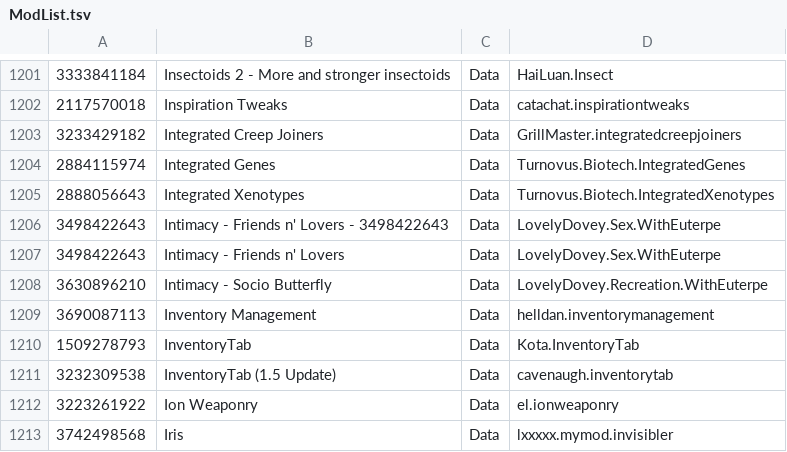
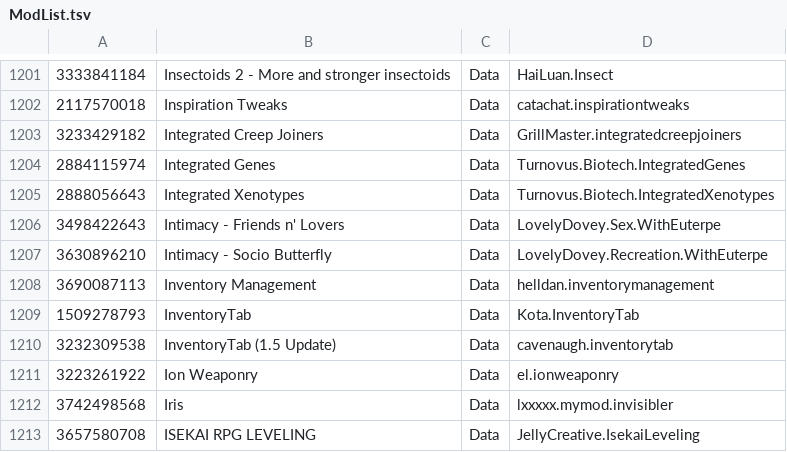
Before and after one commit to zilrty/RMK, a TSV file: ModList.tsv, drawn as a sheet; only a part is shown, gaps mark what is left out; the shorter side is filled out with more unchanged rows; the diff names each change by its address in the sheet, - before the commit and + after, or states it on an @@ line.

Commit message:
중복 작성 제거
전에 했는데 왜 또 남아있는거지

```diff
--- a/ModList.tsv
+++ b/ModList.tsv
-row 1206: 3498422643 | Intimacy - Friends n' Lovers - 3498422643 | Data | LovelyDovey.Sex.WithEuterpe
```
